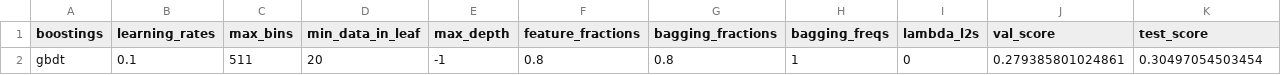
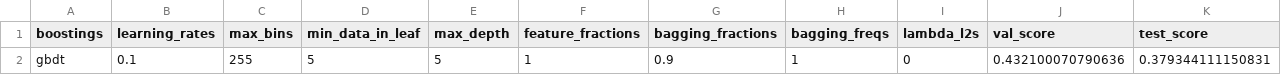
Before and after one commit to joosung-min/peak-bloom-prediction, a CSV file: code/liestal/data/M23_lgb_best_params_Liestal3.csv, drawn as a sheet.

```diff
--- a/code/liestal/data/M23_lgb_best_params_Liestal3.csv
+++ b/code/liestal/data/M23_lgb_best_params_Liestal3.csv
@@ -1,2 +1,2 @@
 "boostings","learning_rates","max_bins","min_data_in_leaf","max_depth","feature_fractions","bagging_fractions","bagging_freqs","lambda_l2s","val_score","test_score"
-"gbdt",0.1,511,20,-1,0.8,0.8,1,0,0.279385801024861,0.30497054503454
+"gbdt",0.1,255,5,5,1,0.9,1,0,0.432100070790636,0.379344111150831
```
Also changed, not shown: code/washingtondc/data/M22_lgb_grid_wdc3.csv, code/washingtondc/data/M23_lgb_best_params_wdc3.csv, 8 other files.
